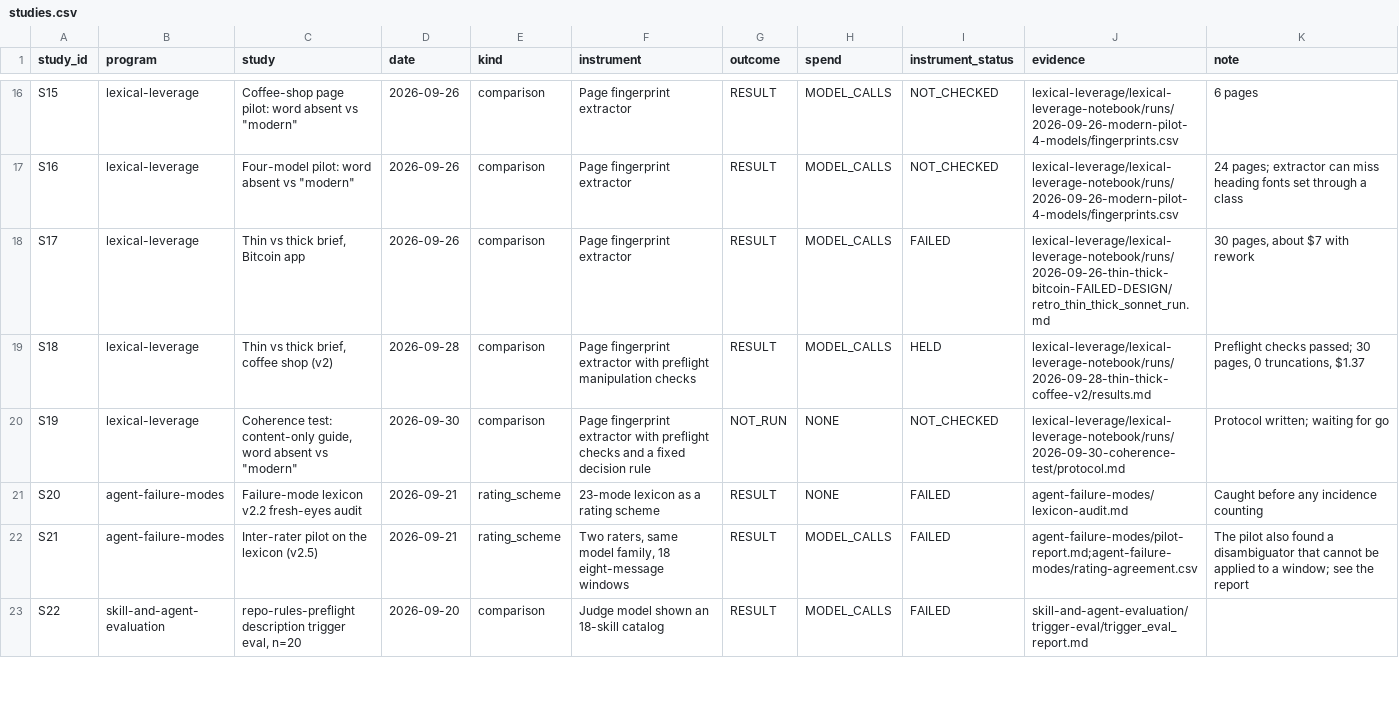
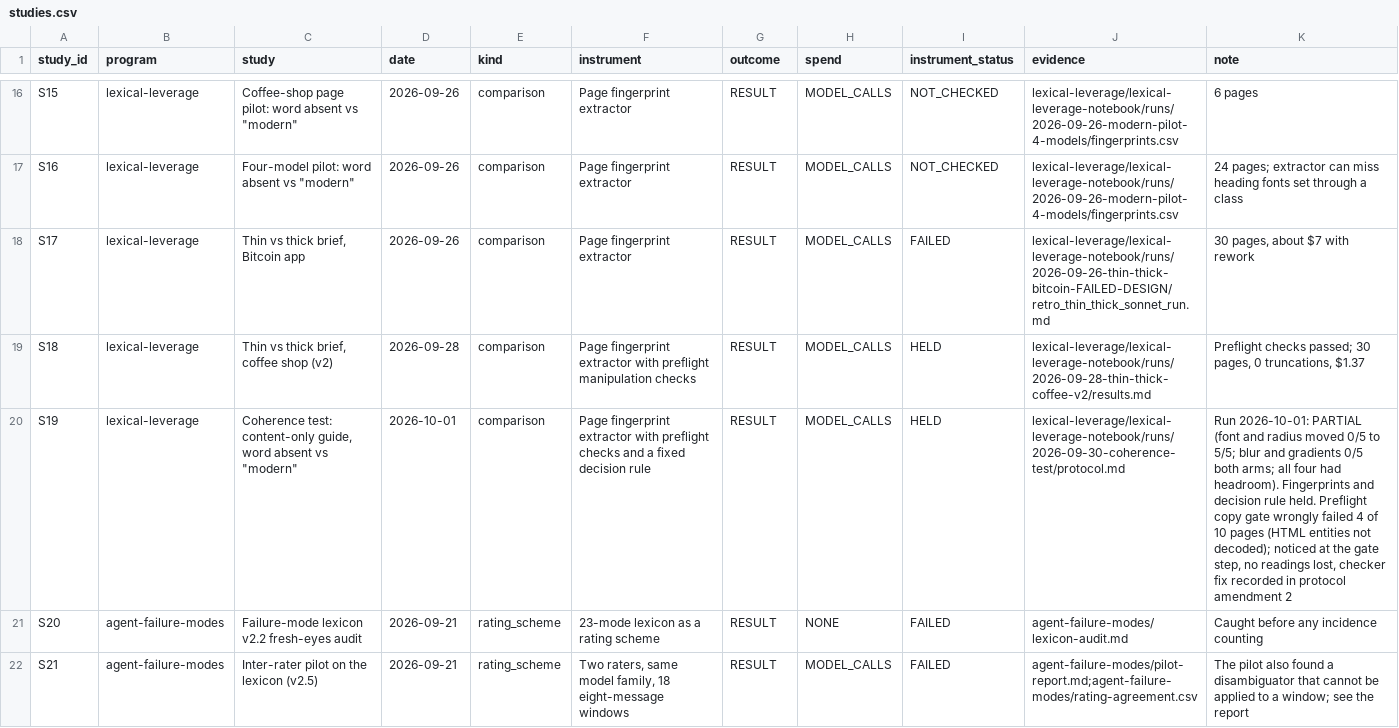
Before and after one commit to eluckey2002/claude-science-experiments, a CSV file: measurement-validity/register/studies.csv, drawn as a sheet; only a part is shown, gaps mark what is left out; the shorter side is filled out with more unchanged rows; the diff names each change by its address in the sheet, - before the commit and + after, or states it on an @@ line.

Commit message:
Coherence test result (PARTIAL), protocol amendments, checker fix, S19 register row, agentbench table

```diff
--- a/measurement-validity/register/studies.csv
+++ b/measurement-validity/register/studies.csv
-D20 (date): 2026-09-30
+D20 (date): 2026-10-01
-G20 (outcome): NOT_RUN
+G20 (outcome): RESULT
-H20 (spend): NONE
+H20 (spend): MODEL_CALLS
-I20 (instrument_status): NOT_CHECKED
+I20 (instrument_status): HELD
-K20 (note): Protocol written; waiting for go
+K20 (note): Run 2026-10-01: PARTIAL (font and radius moved 0/5 to 5/5; blur and gradients 0/5 both arms; all four had headroom). Fingerprints and decision rule held. Preflight copy gate wrongly failed 4 of 10 pages (HTML entities not decoded); noticed at the gate step, no readings lost, checker fix recorded in protocol amendment 2
```
Also changed, not shown: 29 other files.
